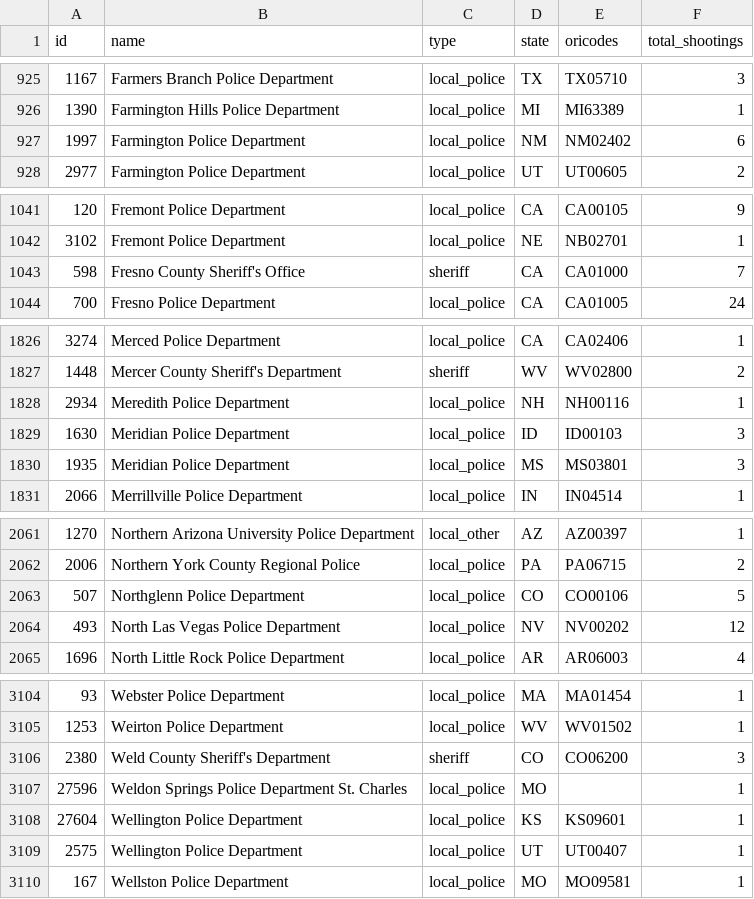
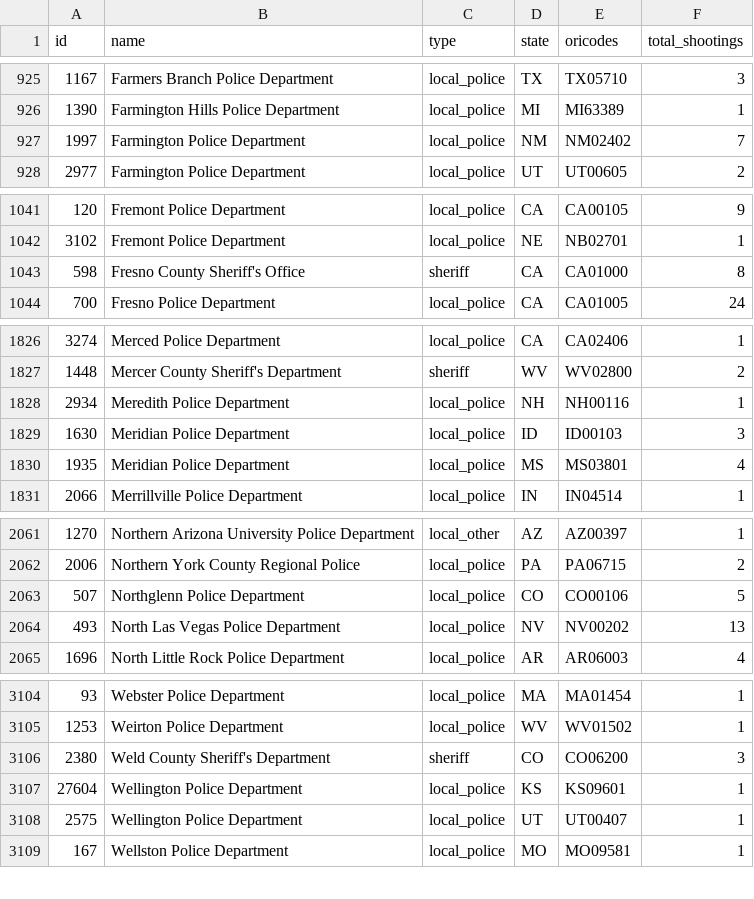
Before and after one commit to washingtonpost/data-police-shootings, a CSV file: v2/fatal-police-shootings-agencies.csv, drawn as a sheet; only a part is shown, gaps mark what is left out; the diff covers the shown part only.

Commit message:
A list of police departments and federal agencies involved in fatal shootings since Jan. 1, 2015

```diff
--- a/v2/fatal-police-shootings-agencies.csv
+++ b/v2/fatal-police-shootings-agencies.csv
@@ -926,3 +926,3 @@
 "1390","Farmington Hills Police Department","local_police","MI","MI63389","1"
-"1997","Farmington Police Department","local_police","NM","NM02402","6"
+"1997","Farmington Police Department","local_police","NM","NM02402","7"
 "2977","Farmington Police Department","local_police","UT","UT00605","2"
@@ -1042,3 +1042,3 @@
 "3102","Fremont Police Department","local_police","NE","NB02701","1"
-"598","Fresno County Sheriff's Office","sheriff","CA","CA01000","7"
+"598","Fresno County Sheriff's Office","sheriff","CA","CA01000","8"
 "700","Fresno Police Department","local_police","CA","CA01005","24"
@@ -1829,3 +1829,3 @@
 "1630","Meridian Police Department","local_police","ID","ID00103","3"
-"1935","Meridian Police Department","local_police","MS","MS03801","3"
+"1935","Meridian Police Department","local_police","MS","MS03801","4"
 "2066","Merrillville Police Department","local_police","IN","IN04514","1"
@@ -2063,3 +2063,3 @@
 "507","Northglenn Police Department","local_police","CO","CO00106","5"
-"493","North Las Vegas Police Department","local_police","NV","NV00202","12"
+"493","North Las Vegas Police Department","local_police","NV","NV00202","13"
 "1696","North Little Rock Police Department","local_police","AR","AR06003","4"
@@ -3106,3 +3106,2 @@
 "2380","Weld County Sheriff's Department","sheriff","CO","CO06200","3"
-"27596","Weldon Springs Police Department St. Charles","local_police","MO","","1"
 "27604","Wellington Police Department","local_police","KS","KS09601","1"
```
Also changed, not shown: 2 edited cells elsewhere in this file.
